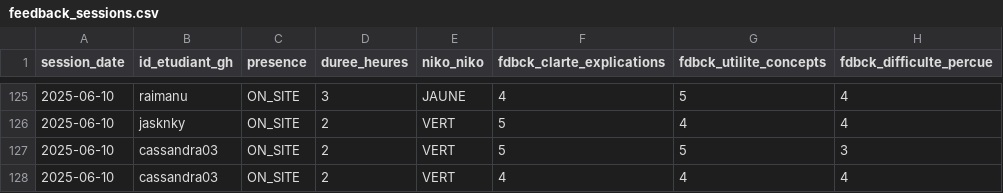
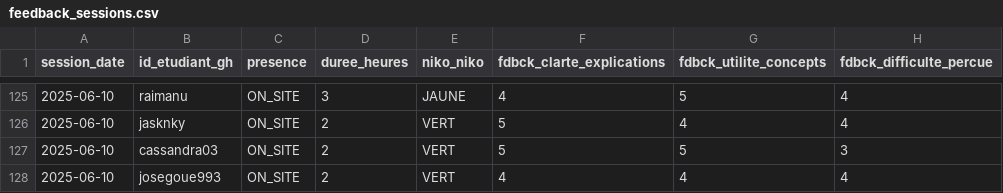
Before and after one commit to playade/unc_iae_miage_interop_si_feedbacks, a CSV file: data/feedback_sessions.csv, drawn as a sheet; only a part is shown, gaps mark what is left out; the diff names each change by its address in the sheet, - before the commit and + after, or states it on an @@ line.

Commit message:
Update feedback_sessions.csv
Signed-off-by: josegoue993 <gouejose@gmail.com>

```diff
--- a/data/feedback_sessions.csv
+++ b/data/feedback_sessions.csv
-B128 (id_etudiant_gh): cassandra03
+B128 (id_etudiant_gh): josegoue993
```
